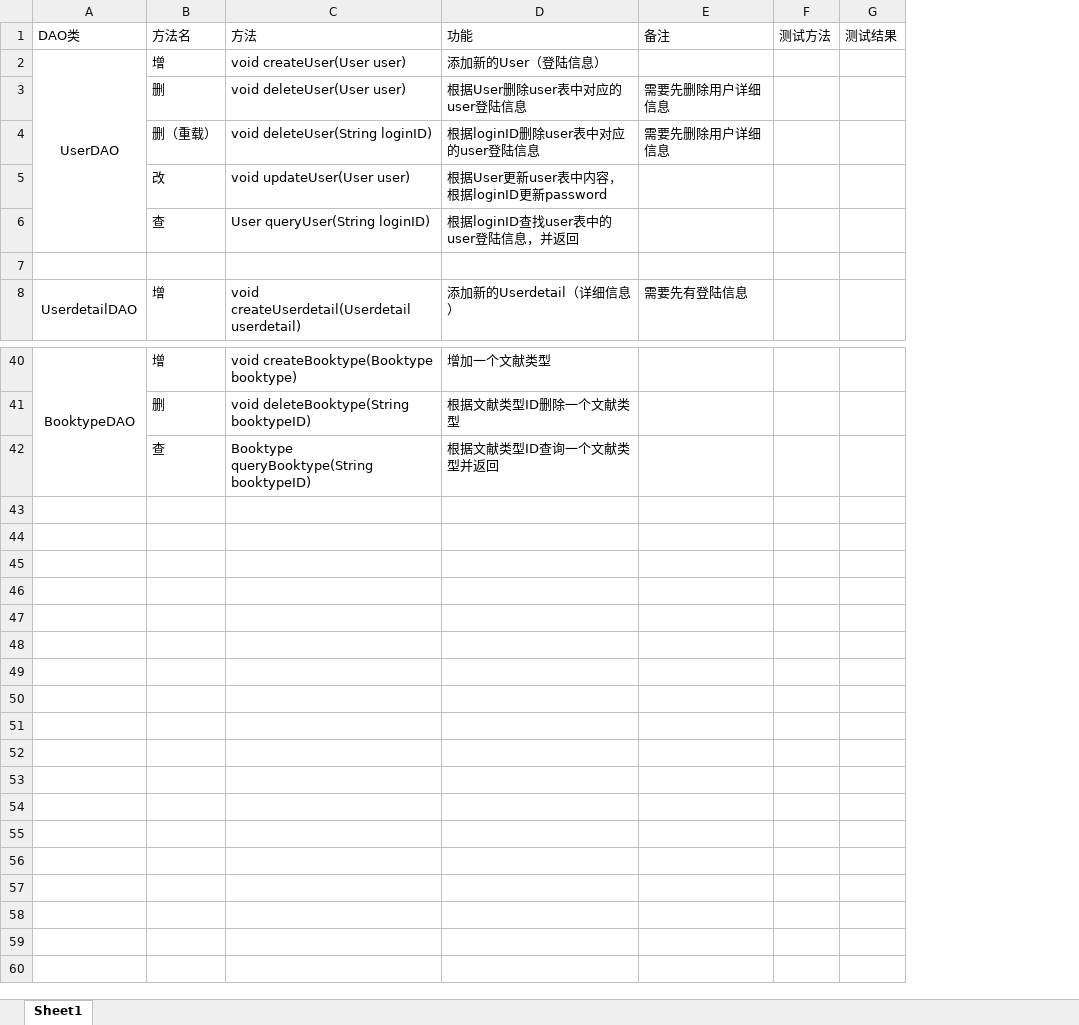
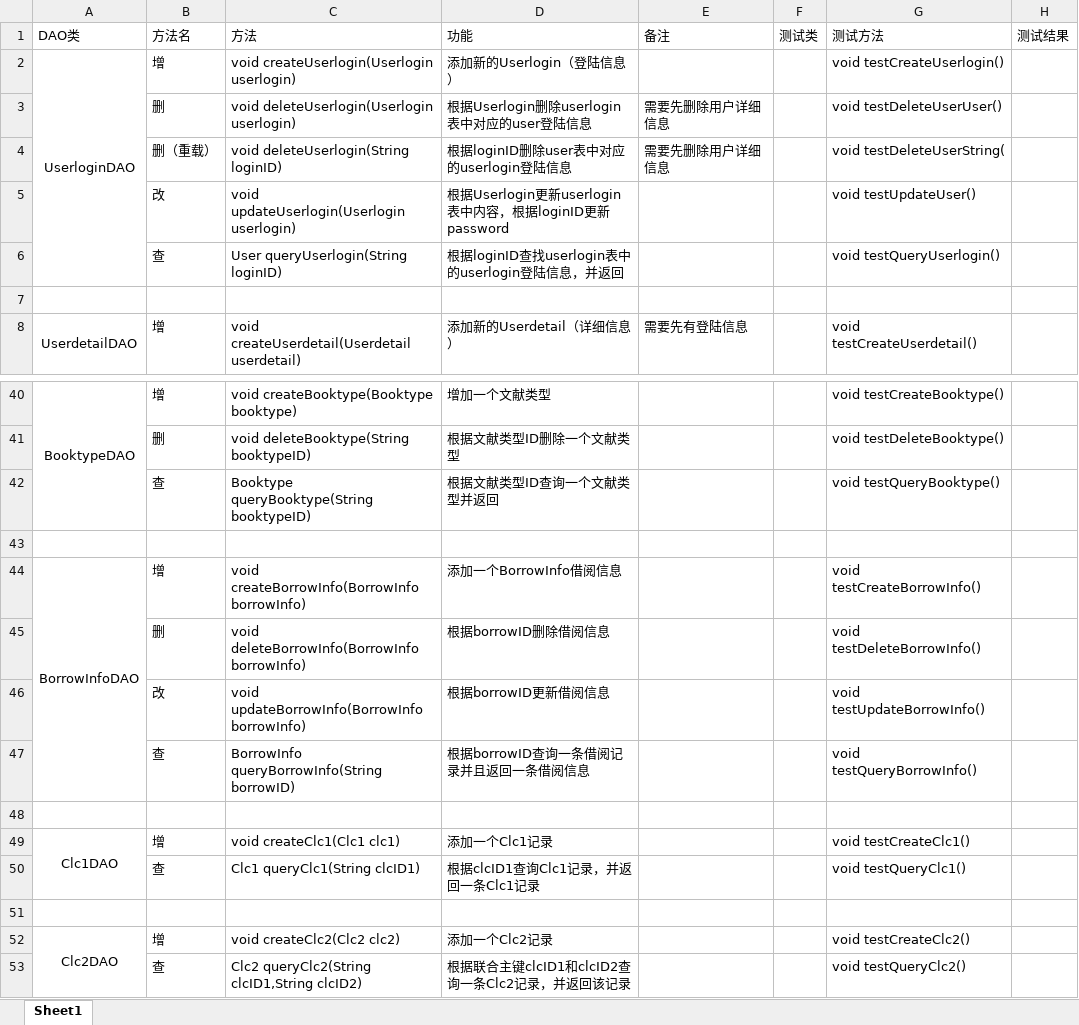
Before and after one commit to Yunfan2333/library-design, an Excel workbook: DAO说明.xlsx, sheet Sheet1, drawn as a sheet; only a part is shown, gaps mark what is left out; values as stored, in another font and other column widths than the file's, no borders; removed rows and columns are numbered as before the commit, all else as after; the diff names each change by its address in the sheet, - before the commit and + after, or states it on an @@ line.

Commit message:
Add files via upload

```diff
--- a/DAO说明.xlsx (sheet Sheet1)
+++ b/DAO说明.xlsx (sheet Sheet1)
-column F, row 1: 测试方法
+column F, row 1: 测试类
+column G, rows 1-8: 测试方法 | void testCreateUserlogin() | void testDeleteUserUser() | void testDeleteUserString( | void testUpdateUser() | void testQueryUserlogin() |  | void testCreateUserdetail(); rows 40-42: void testCreateBooktype() | void testDeleteBooktype() | void testQueryBooktype()
-A2: UserDAO
+A2: UserloginDAO
-C2: void createUser(User user)
+C2: void createUserlogin(Userlogin userlogin)
-D2: 添加新的User（登陆信息）
+D2: 添加新的Userlogin（登陆信息）
-C3: void deleteUser(User user)
+C3: void deleteUserlogin(Userlogin userlogin)
-D3: 根据User删除user表中对应的user登陆信息
+D3: 根据Userlogin删除userlogin表中对应的user登陆信息
-C4: void deleteUser(String loginID)
+C4: void deleteUserlogin(String loginID)
-D4: 根据loginID删除user表中对应的user登陆信息
+D4: 根据loginID删除user表中对应的userlogin登陆信息
-C5: void updateUser(User user)
+C5: void updateUserlogin(Userlogin userlogin)
-D5: 根据User更新user表中内容，根据loginID更新password
+D5: 根据Userlogin更新userlogin表中内容，根据loginID更新password
-C6: User queryUser(String loginID)
+C6: User queryUserlogin(String loginID)
-D6: 根据loginID查找user表中的user登陆信息，并返回
+D6: 根据loginID查找userlogin表中的userlogin登陆信息，并返回
+row 43: (empty)
+row 44: BorrowInfoDAO | 增 | void createBorrowInfo(BorrowInfo borrowInfo) | 添加一个BorrowInfo借阅信息 |  |  | void testCreateBorrowInfo()
+row 45:  | 删 | void deleteBorrowInfo(BorrowInfo borrowInfo) | 根据borrowID删除借阅信息 |  |  | void testDeleteBorrowInfo()
+row 46:  | 改 | void updateBorrowInfo(BorrowInfo borrowInfo) | 根据borrowID更新借阅信息 |  |  | void testUpdateBorrowInfo()
+row 47:  | 查 | BorrowInfo queryBorrowInfo(String borrowID) | 根据borrowID查询一条借阅记录并且返回一条借阅信息 |  |  | void testQueryBorrowInfo()
+row 48: (empty)
+row 49: Clc1DAO | 增 | void createClc1(Clc1 clc1) | 添加一个Clc1记录 |  |  | void testCreateClc1()
+row 50:  | 查 | Clc1 queryClc1(String clcID1) | 根据clcID1查询Clc1记录，并返回一条Clc1记录 |  |  | void testQueryClc1()
+row 51: (empty)
+row 52: Clc2DAO | 增 | void createClc2(Clc2 clc2) | 添加一个Clc2记录 |  |  | void testCreateClc2()
+row 53:  | 查 | Clc2 queryClc2(String clcID1,String clcID2) | 根据联合主键clcID1和clcID2查询一条Clc2记录，并返回该记录 |  |  | void testQueryClc2()
```
